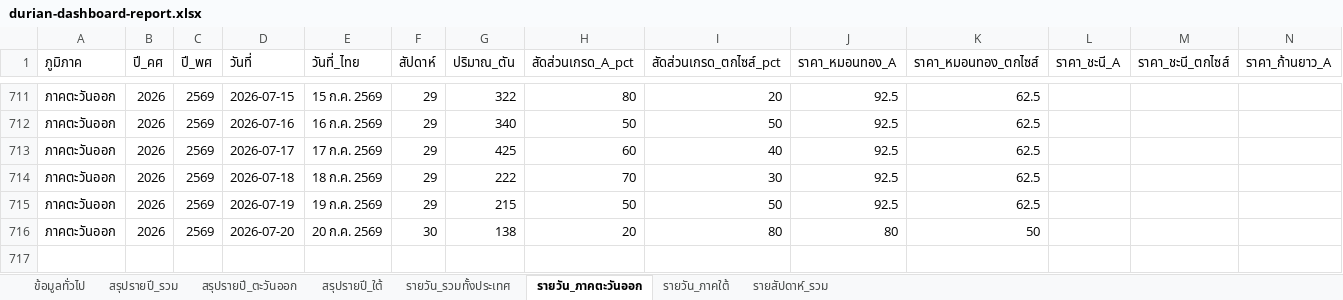
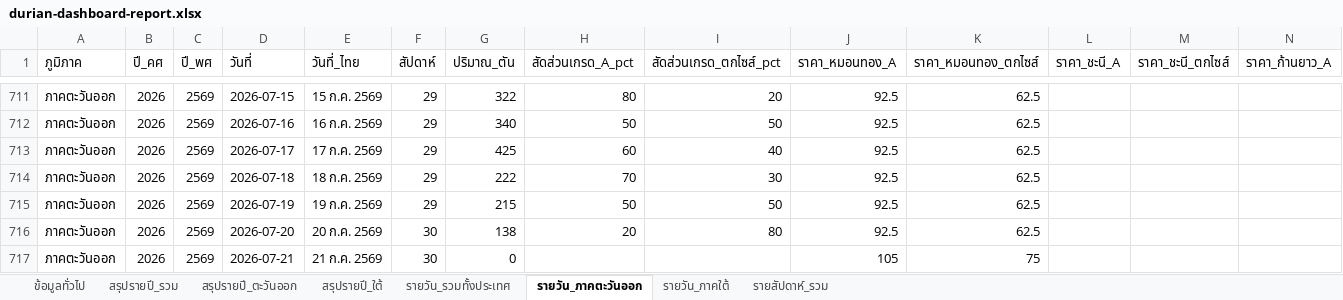
Before and after one commit to yohaken/cursor-agent, an Excel workbook: data/durian-dashboard-report.xlsx, sheet รายวัน_ภาคตะวันออก, drawn as a sheet; only a part is shown, gaps mark what is left out; values as stored, in another font and other column widths than the file's, no borders; rows hold the shown columns only; the diff names each change by its address in the sheet, - before the commit and + after, or states it on an @@ line.

```diff
--- a/data/durian-dashboard-report.xlsx (sheet รายวัน_ภาคตะวันออก)
+++ b/data/durian-dashboard-report.xlsx (sheet รายวัน_ภาคตะวันออก)
-J716 (ราคา_หมอนทอง_A): 80
+J716 (ราคา_หมอนทอง_A): 92.5
-K716 (ราคา_หมอนทอง_ตกไซส์): 50
+K716 (ราคา_หมอนทอง_ตกไซส์): 62.5
+row 717: ภาคตะวันออก | 2026 | 2569 | 2026-07-21 | 21 ก.ค. 2569 | 30 | 0 |  |  | 105 | 75
```
Also changed, not shown: sheet รายวัน_รวมทั้งประเทศ, sheet รายวัน_ภาคใต้, sheet รายสัปดาห์_รวม, sheet สรุปรายปี_รวม, sheet สรุปรายปี_ใต้, sheet ข้อมูลทั่วไป, 1 more sheet, 2 other files.
